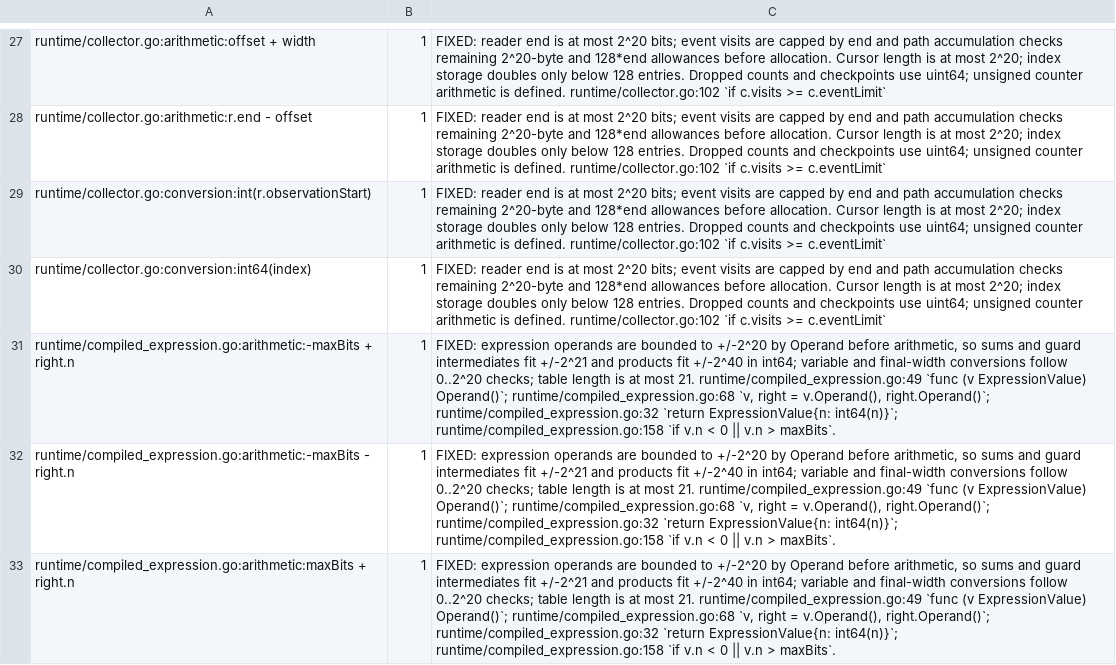
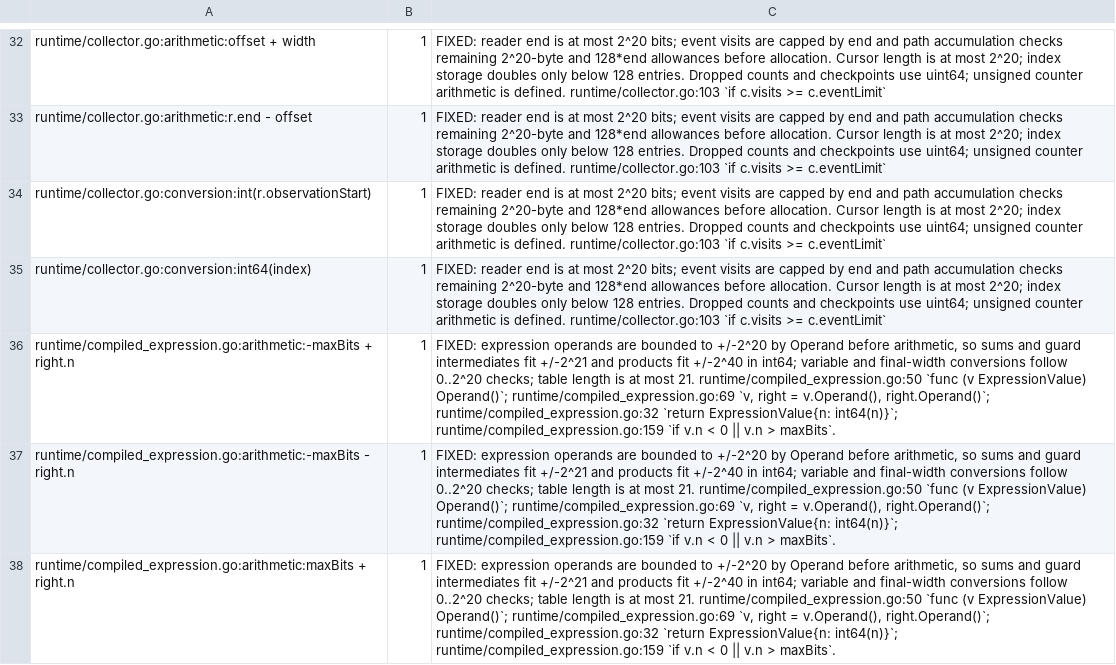
Before and after one commit to gomaja/go-csn1, a TSV file: arithmetic-allowlist.tsv, drawn as a sheet; only a part is shown, gaps mark what is left out; addresses are those after the commit; the diff covers the shown part only; the diff names each change by its address in the sheet, - before the commit and + after, or states it on an @@ line.

Commit message:
Retire released trials, index registry lookups and fill canonical extents (#72)
Runtime changes for the next regeneration:

- **Choice trials.** A released trial handle or trial reader now refuses further use with a documented error instead of failing in undocumented ways. The lifetime of borrowed reader query results is documented.
- **Expression syntax.** `runtime.ValidateExpression` exposes the runtime expression parser's syntax check, so the generator can refuse widths and repetition counts that the runtime cannot evaluate. A label never absorbs the name of a call that follows it, so `x - val(N)` and `x-val(N)` validate, as `Eval` already evaluates them.
- **Registry lookups.** `Lookup`, `LookupClause`, `Decode` and `DecodeWithContext` use indexes built once over the immutable catalogue, instead of re-validating descriptor versions and scanning every entry on each call. A successful lookup does not allocate. Catalogue validation is unchanged.
- **Canonical fill:**
  - Canonical encoding fills terminal spare padding and terminal uncounted spare repetitions to the enclosing bound or to the requested extent.
  - A null alternative that cannot fill the extent is refused with a typed `BoundError`, not with a wrapped `DecodeError`.
  - A nil and an empty zero-width bit string are the same value.
  - The documentation states the containing limits that explicit canonical lengths respect.

The exported API grows by additions only. The generated packages and the release evidence are unchanged, so the published generator refuses this tree until its runtime pin moves. That is the next protocol-compilers change, followed by a regeneration. The library suite passes, with the race and 32-bit runs, the integration module and the arithmetic audit with every citation checked; so do vet, staticcheck and golangci-lint.

Closes #65
Closes #66
Refs #67
Refs #68
Refs #69
Refs #70

```diff
--- a/arithmetic-allowlist.tsv
+++ b/arithmetic-allowlist.tsv
-C32:C35: …is defined. runtime/collector.go:102 `if c.visits…
+C32:C35: …is defined. runtime/collector.go:103 `if c.visits…
-C36:C38: …most 21. runtime/compiled_expression.go:49 `func (v ExpressionValue) Operand()`; runtime/compiled_expression.go:68 `v, right = v.Operand(), right.Operand()`; runtime/compiled_expression.go:32 `return ExpressionValue{n: int64(n)}`; runtime/compiled_expression.go:158 `if v.n…
+C36:C38: …most 21. runtime/compiled_expression.go:50 `func (v ExpressionValue) Operand()`; runtime/compiled_expression.go:69 `v, right = v.Operand(), right.Operand()`; runtime/compiled_expression.go:32 `return ExpressionValue{n: int64(n)}`; runtime/compiled_expression.go:159 `if v.n…
```
Also changed, not shown: 7 added rows, 5 removed rows, 13 moved rows and 142 edited cells elsewhere in this file, 23 other files.
